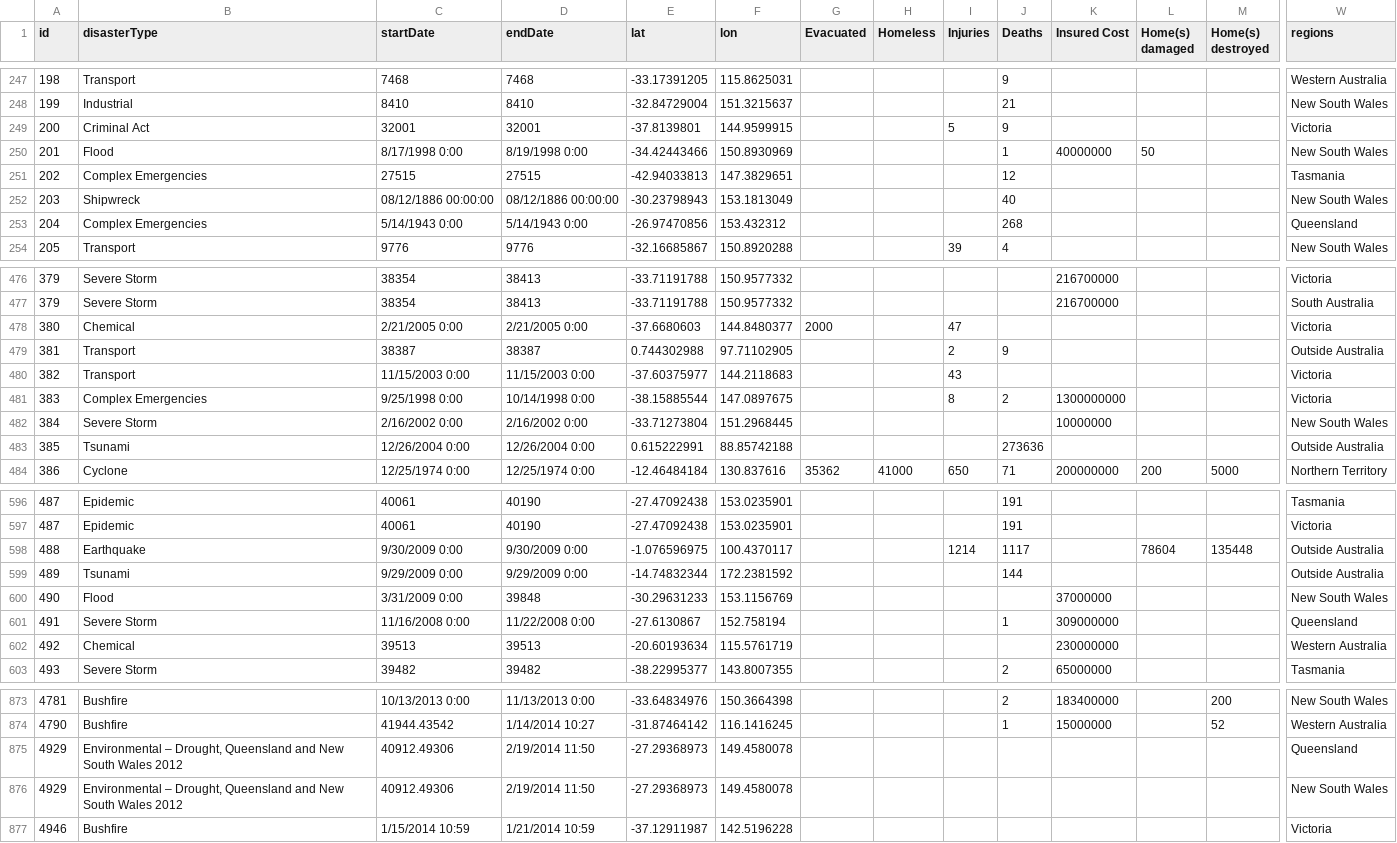
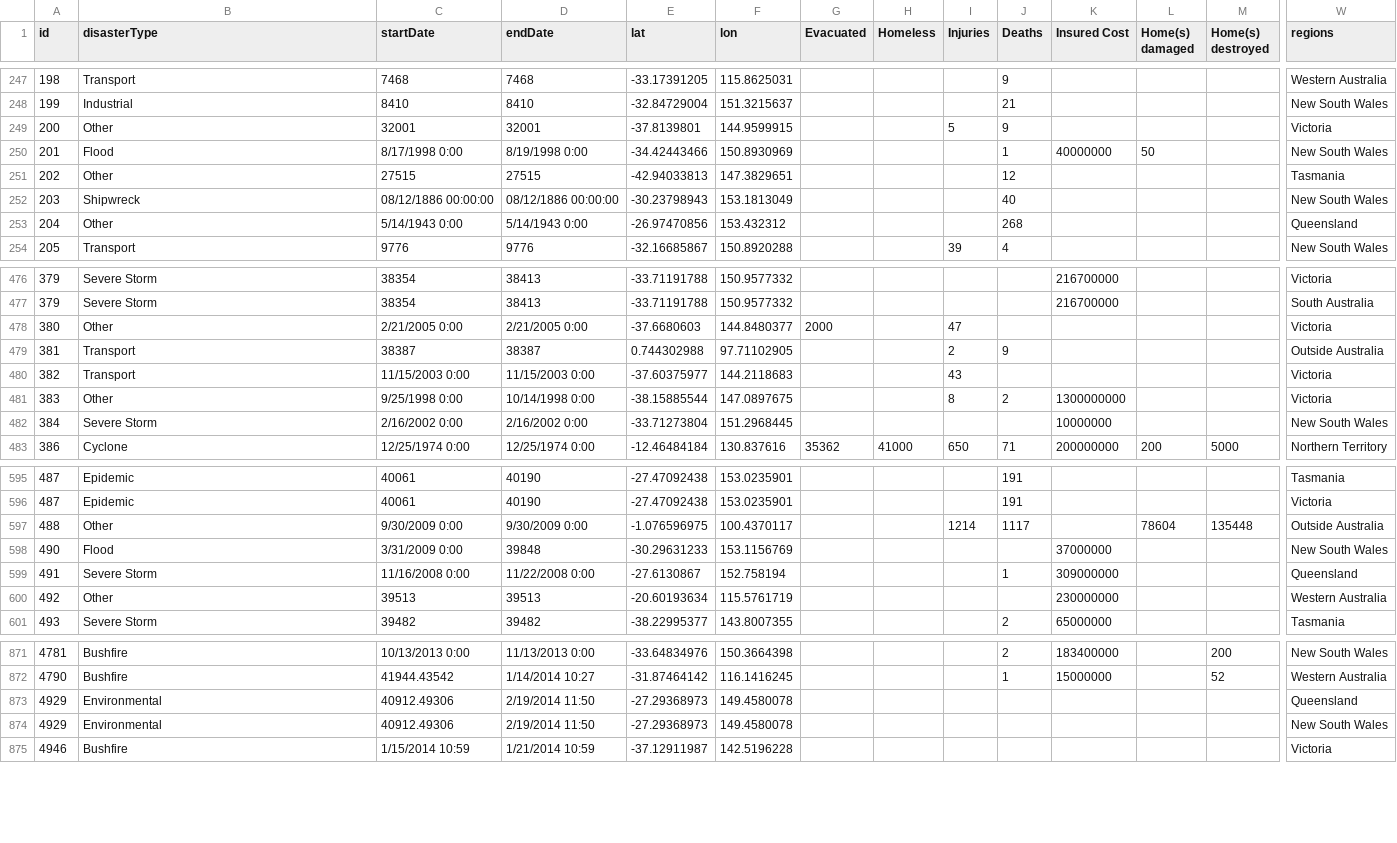
Before and after one commit to jxcksonli/FIT3179, a CSV file: data/naturaldisasterscleaned.csv, drawn as a sheet; only a part is shown, gaps mark what is left out; removed rows and columns are numbered as before the commit, all else as after; rows hold the shown columns only; the diff covers the shown part only; the diff names each change by its address in the sheet, - before the commit and + after, or states it on an @@ line.

Commit message:
Update csv files to include Other categories to ensure readability

```diff
--- a/data/naturaldisasterscleaned.csv
+++ b/data/naturaldisasterscleaned.csv
-B249 (disasterType): Criminal Act
+B249 (disasterType): Other
-B251 (disasterType): Complex Emergencies
+B251 (disasterType): Other
-B253 (disasterType): Complex Emergencies
+B253 (disasterType): Other
-B478 (disasterType): Chemical
+B478 (disasterType): Other
-B481 (disasterType): Complex Emergencies
+B481 (disasterType): Other
-row 483: 385 | Tsunami | 12/26/2004 0:00 | 12/26/2004 0:00 | 0.615222991 | 88.85742188 |  |  |  | 273636 |  |  |  | Outside Australia
-B597 (disasterType): Earthquake
+B597 (disasterType): Other
-row 599: 489 | Tsunami | 9/29/2009 0:00 | 9/29/2009 0:00 | -14.74832344 | 172.2381592 |  |  |  | 144 |  |  |  | Outside Australia
-B600 (disasterType): Chemical
+B600 (disasterType): Other
-B873:B874 (disasterType): Environmental – Drought, Queensland and New South Wales 2012
+B873:B874 (disasterType): Environmental
```
Also changed, not shown: 48 edited cells elsewhere in this file.
